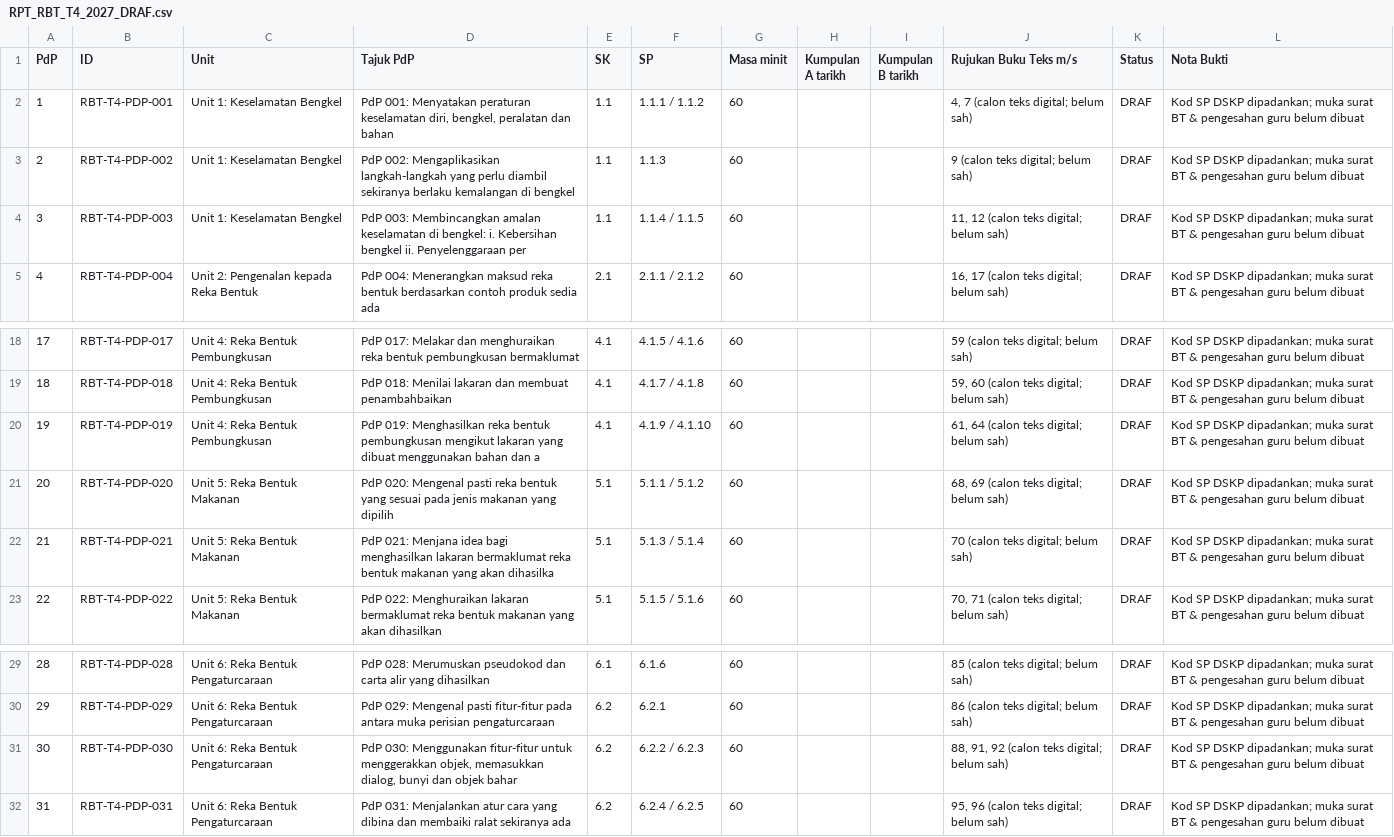
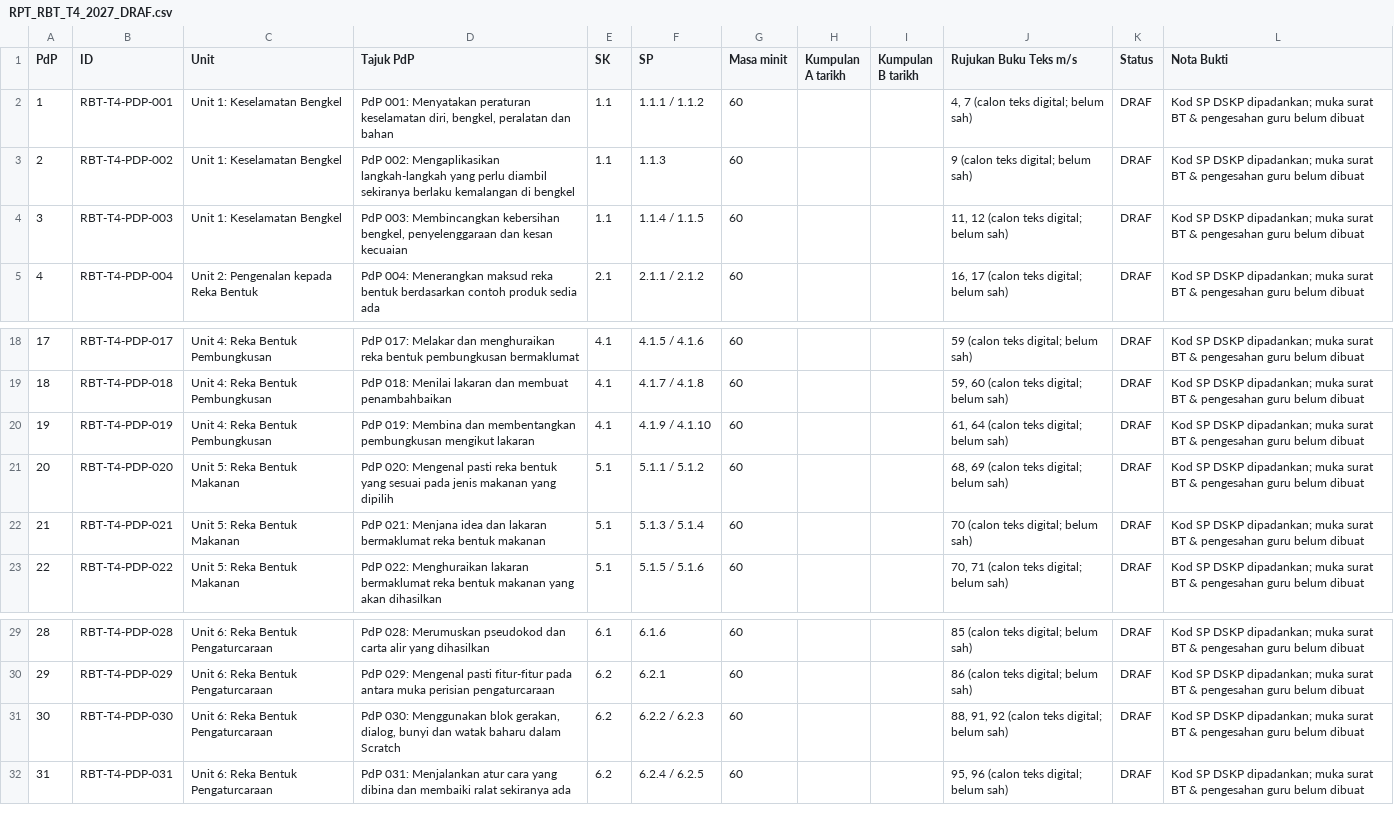
Before and after one commit to nurynayreen88/CikguLaju-AI, a CSV file: rpt_2027/rbt/RPT_RBT_T4_2027_DRAF.csv, drawn as a sheet; only a part is shown, gaps mark what is left out.

Commit message:
RBT RPT T4: match 4 complete and concise lesson titles

```diff
--- a/rpt_2027/rbt/RPT_RBT_T4_2027_DRAF.csv
+++ b/rpt_2027/rbt/RPT_RBT_T4_2027_DRAF.csv
@@ -3,3 +3,3 @@
 "2","RBT-T4-PDP-002","Unit 1: Keselamatan Bengkel","PdP 002: Mengaplikasikan langkah-langkah yang perlu diambil sekiranya berlaku kemalangan di bengkel","1.1","1.1.3","60","","","9 (calon teks digital; belum sah)","DRAF","Kod SP DSKP dipadankan; muka surat BT & pengesahan guru belum dibuat"
-"3","RBT-T4-PDP-003","Unit 1: Keselamatan Bengkel","PdP 003: Membincangkan amalan keselamatan di bengkel: i. Kebersihan bengkel ii. Penyelenggaraan per","1.1","1.1.4 / 1.1.5","60","","","11, 12 (calon teks digital; belum sah)","DRAF","Kod SP DSKP dipadankan; muka surat BT & pengesahan guru belum dibuat"
+"3","RBT-T4-PDP-003","Unit 1: Keselamatan Bengkel","PdP 003: Membincangkan kebersihan bengkel, penyelenggaraan dan kesan kecuaian","1.1","1.1.4 / 1.1.5","60","","","11, 12 (calon teks digital; belum sah)","DRAF","Kod SP DSKP dipadankan; muka surat BT & pengesahan guru belum dibuat"
 "4","RBT-T4-PDP-004","Unit 2: Pengenalan kepada Reka Bentuk","PdP 004: Menerangkan maksud reka bentuk berdasarkan contoh produk sedia ada","2.1","2.1.1 / 2.1.2","60","","","16, 17 (calon teks digital; belum sah)","DRAF","Kod SP DSKP dipadankan; muka surat BT & pengesahan guru belum dibuat"
@@ -19,5 +19,5 @@
 "18","RBT-T4-PDP-018","Unit 4: Reka Bentuk Pembungkusan","PdP 018: Menilai lakaran dan membuat penambahbaikan","4.1","4.1.7 / 4.1.8","60","","","59, 60 (calon teks digital; belum sah)","DRAF","Kod SP DSKP dipadankan; muka surat BT & pengesahan guru belum dibuat"
-"19","RBT-T4-PDP-019","Unit 4: Reka Bentuk Pembungkusan","PdP 019: Menghasilkan reka bentuk pembungkusan mengikut lakaran yang dibuat menggunakan bahan dan a","4.1","4.1.9 / 4.1.10","60","","","61, 64 (calon teks digital; belum sah)","DRAF","Kod SP DSKP dipadankan; muka surat BT & pengesahan guru belum dibuat"
+"19","RBT-T4-PDP-019","Unit 4: Reka Bentuk Pembungkusan","PdP 019: Membina dan membentangkan pembungkusan mengikut lakaran","4.1","4.1.9 / 4.1.10","60","","","61, 64 (calon teks digital; belum sah)","DRAF","Kod SP DSKP dipadankan; muka surat BT & pengesahan guru belum dibuat"
 "20","RBT-T4-PDP-020","Unit 5: Reka Bentuk Makanan","PdP 020: Mengenal pasti reka bentuk yang sesuai pada jenis makanan yang dipilih","5.1","5.1.1 / 5.1.2","60","","","68, 69 (calon teks digital; belum sah)","DRAF","Kod SP DSKP dipadankan; muka surat BT & pengesahan guru belum dibuat"
-"21","RBT-T4-PDP-021","Unit 5: Reka Bentuk Makanan","PdP 021: Menjana idea bagi menghasilkan lakaran bermaklumat reka bentuk makanan yang akan dihasilka","5.1","5.1.3 / 5.1.4","60","","","70 (calon teks digital; belum sah)","DRAF","Kod SP DSKP dipadankan; muka surat BT & pengesahan guru belum dibuat"
+"21","RBT-T4-PDP-021","Unit 5: Reka Bentuk Makanan","PdP 021: Menjana idea dan lakaran bermaklumat reka bentuk makanan","5.1","5.1.3 / 5.1.4","60","","","70 (calon teks digital; belum sah)","DRAF","Kod SP DSKP dipadankan; muka surat BT & pengesahan guru belum dibuat"
 "22","RBT-T4-PDP-022","Unit 5: Reka Bentuk Makanan","PdP 022: Menghuraikan lakaran bermaklumat reka bentuk makanan yang akan dihasilkan","5.1","5.1.5 / 5.1.6","60","","","70, 71 (calon teks digital; belum sah)","DRAF","Kod SP DSKP dipadankan; muka surat BT & pengesahan guru belum dibuat"
@@ -30,3 +30,3 @@
 "29","RBT-T4-PDP-029","Unit 6: Reka Bentuk Pengaturcaraan","PdP 029: Mengenal pasti fitur-fitur pada antara muka perisian pengaturcaraan","6.2","6.2.1","60","","","86 (calon teks digital; belum sah)","DRAF","Kod SP DSKP dipadankan; muka surat BT & pengesahan guru belum dibuat"
-"30","RBT-T4-PDP-030","Unit 6: Reka Bentuk Pengaturcaraan","PdP 030: Menggunakan fitur-fitur untuk menggerakkan objek, memasukkan dialog, bunyi dan objek bahar","6.2","6.2.2 / 6.2.3","60","","","88, 91, 92 (calon teks digital; belum sah)","DRAF","Kod SP DSKP dipadankan; muka surat BT & pengesahan guru belum dibuat"
+"30","RBT-T4-PDP-030","Unit 6: Reka Bentuk Pengaturcaraan","PdP 030: Menggunakan blok gerakan, dialog, bunyi dan watak baharu dalam Scratch","6.2","6.2.2 / 6.2.3","60","","","88, 91, 92 (calon teks digital; belum sah)","DRAF","Kod SP DSKP dipadankan; muka surat BT & pengesahan guru belum dibuat"
 "31","RBT-T4-PDP-031","Unit 6: Reka Bentuk Pengaturcaraan","PdP 031: Menjalankan atur cara yang dibina dan membaiki ralat sekiranya ada","6.2","6.2.4 / 6.2.5","60","","","95, 96 (calon teks digital; belum sah)","DRAF","Kod SP DSKP dipadankan; muka surat BT & pengesahan guru belum dibuat"
```
